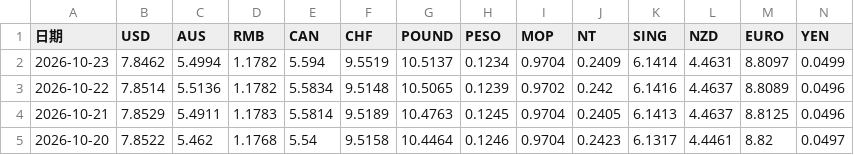
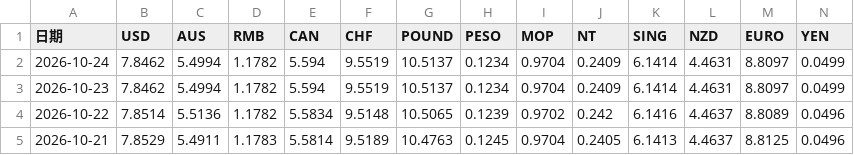
Before and after one commit to in3172-max/aiahk-exchange-rate, a CSV file: output/aia_all_rates.csv, drawn as a sheet; only a part is shown; the shorter side is filled out with more unchanged rows; the diff names each change by its address in the sheet, - before the commit and + after, or states it on an @@ line.

```diff
--- a/output/aia_all_rates.csv
+++ b/output/aia_all_rates.csv
+row 2: 2026-10-24 | 7.8462 | 5.4994 | 1.1782 | 5.594 | 9.5519 | 10.5137 | 0.1234 | 0.9704 | 0.2409 | 6.1414 | 4.4631 | 8.8097 | 0.0499
```
